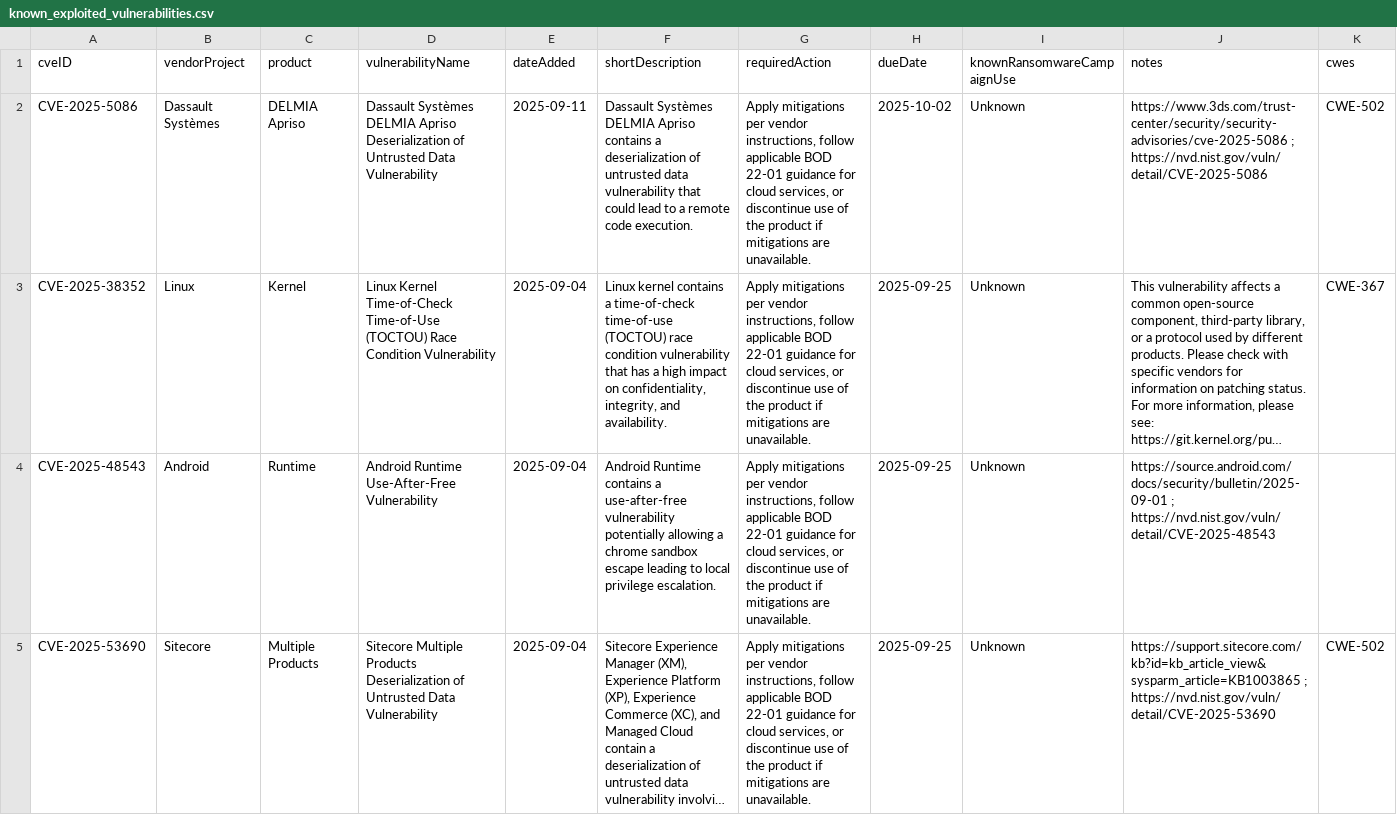
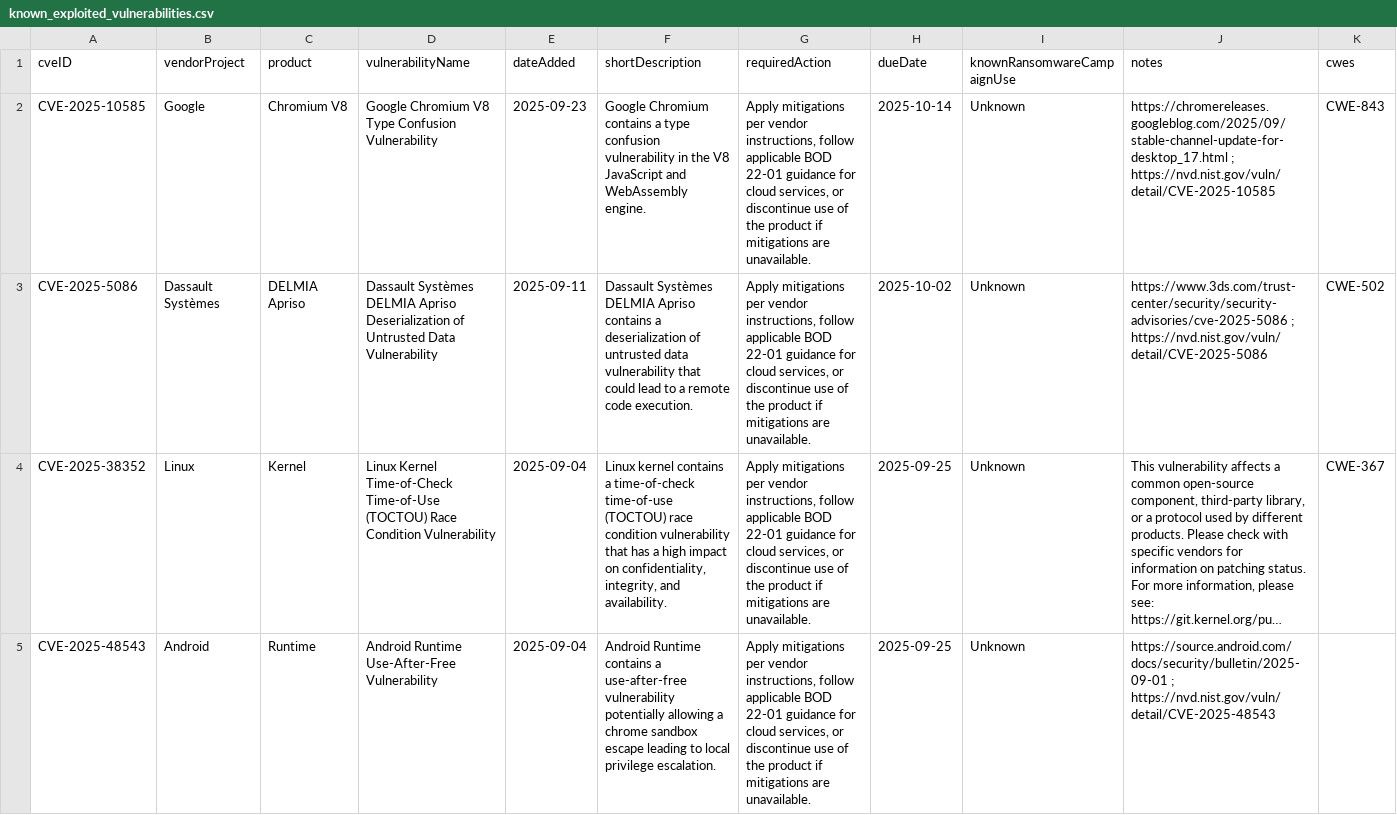
Before and after one commit to rare-candies/kev-data, a CSV file: known_exploited_vulnerabilities.csv, drawn as a sheet; only a part is shown; the shorter side is filled out with more unchanged rows; long unchanged cells end in …; the diff names each change by its address in the sheet, - before the commit and + after, or states it on an @@ line.

```diff
--- a/known_exploited_vulnerabilities.csv
+++ b/known_exploited_vulnerabilities.csv
+row 2: CVE-2025-10585 | Google | Chromium V8 | Google Chromium V8 Type Confusion Vulnerability | 2025-09-23 | Google Chromium contains a type confusion vulnerability in the V8 JavaScript and WebAssembly engine. | Apply mitigations per vendor instructions, follow applicable BOD 22-01 guidance for cloud services, or discontinue use of the product if mitigations are unavailable. | 2025-10-14 | Unknown | https://chromereleases.googleblog.com/2025/09/stable-channel-update-for-desktop_17.html ; https://nvd.nist.gov/vuln/detail/CVE-2025-10585 | CWE-843
```
Also changed, not shown: 1 other file.
